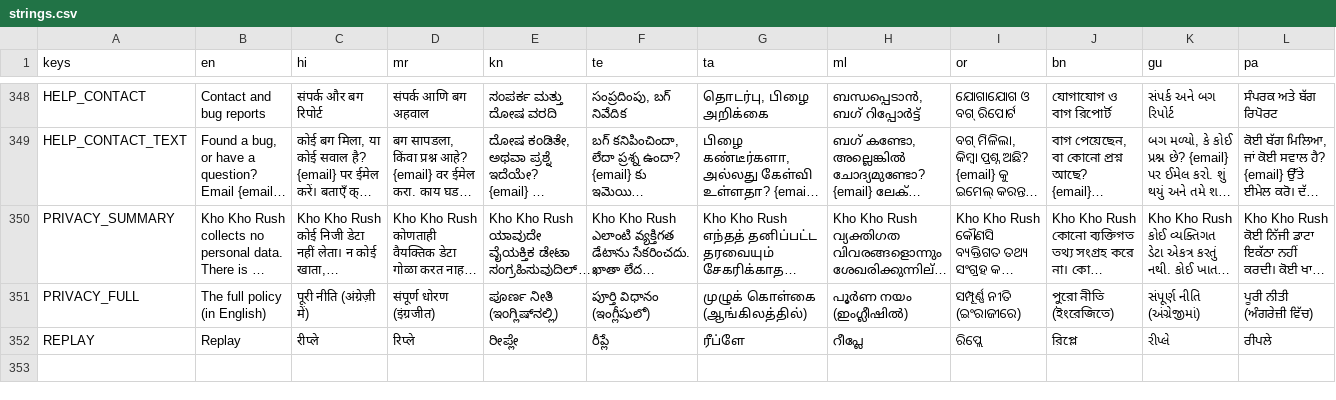
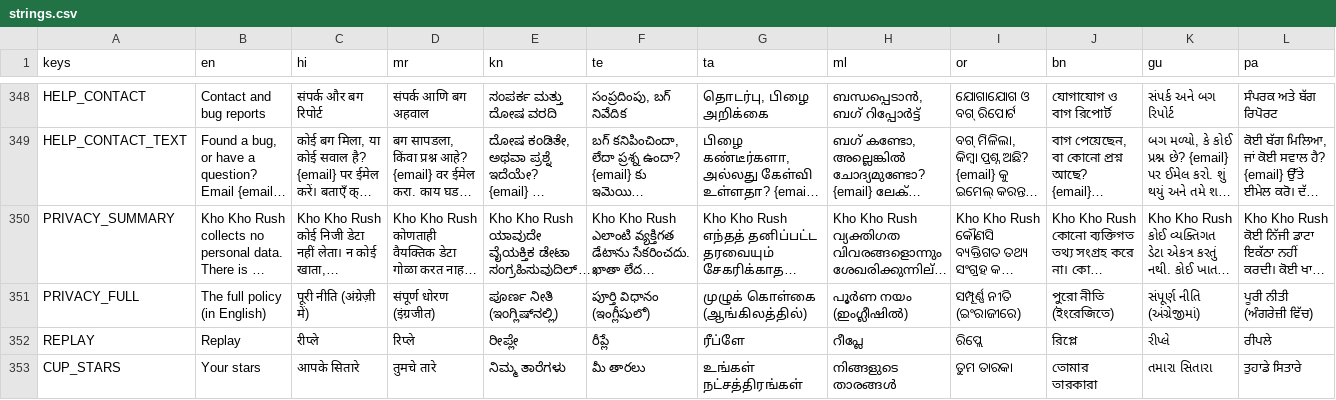
Before and after one commit to joshnason8-lab/ghost-kit-pages, a CSV file: kho-kho-game/i18n/strings.csv, drawn as a sheet; only a part is shown, gaps mark what is left out; long unchanged cells end in …; rows hold the shown columns only; the diff names each change by its address in the sheet, - before the commit and + after, or states it on an @@ line.

```diff
--- a/kho-kho-game/i18n/strings.csv
+++ b/kho-kho-game/i18n/strings.csv
+row 353: CUP_STARS | Your stars | आपके सितारे | तुमचे तारे | ನಿಮ್ಮ ತಾರೆಗಳು | మీ తారలు | உங்கள் நட்சத்திரங்கள் | നിങ്ങളുടെ താരങ്ങൾ | ତୁମ ତାରକା | তোমার তারকারা | તમારા સિતારા | ਤੁਹਾਡੇ ਸਿਤਾਰੇ
```
Also changed, not shown: 23 other files.
